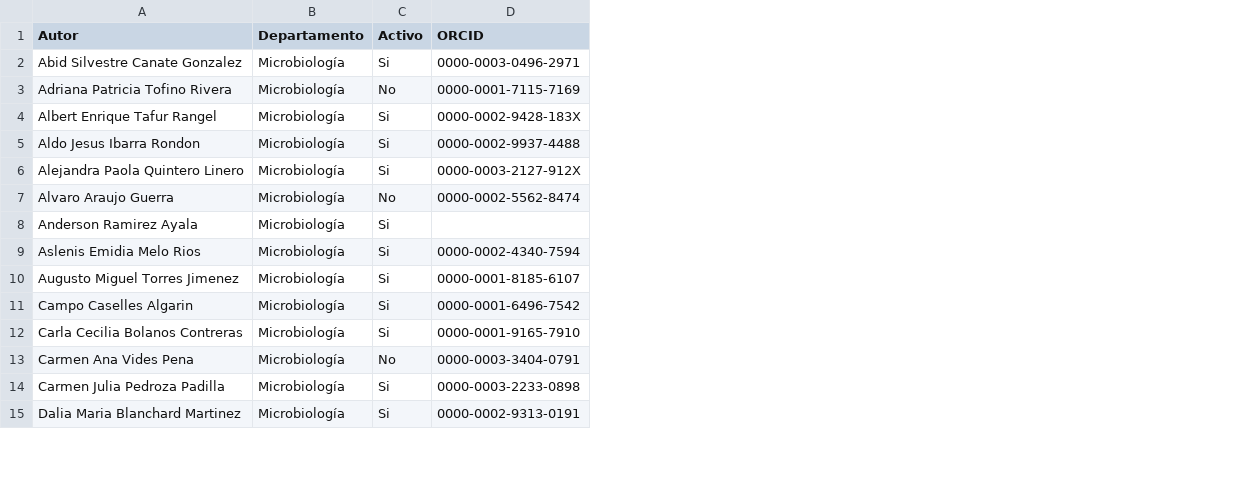
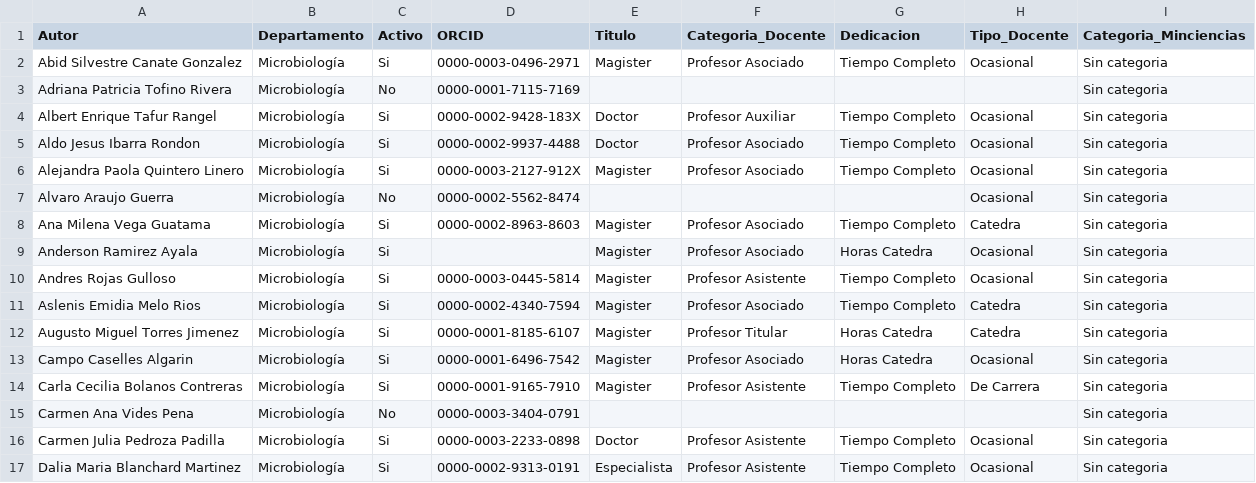
Before and after one commit to ae-tafur/indica, a CSV file: database/authors_dpto_micro.csv, drawn as a sheet; only a part is shown; the diff covers the shown part only; the diff names each change by its address in the sheet, - before the commit and + after, or states it on an @@ line.

```diff
--- a/database/authors_dpto_micro.csv
+++ b/database/authors_dpto_micro.csv
+column E (Titulo), rows 2-6: Magister |  | Doctor | Doctor | Magister; row 9: Magister; rows 11-17: Magister | Magister | Magister | Magister |  | Doctor | Especialista
+column F (Categoria_Docente), rows 2-6: Profesor Asociado |  | Profesor Auxiliar | Profesor Asociado | Profesor Asociado; row 9: Profesor Asociado; rows 11-17: Profesor Asociado | Profesor Titular | Profesor Asociado | Profesor Asistente |  | Profesor Asistente | Profesor Asistente
+column G (Dedicacion), rows 2-6: Tiempo Completo |  | Tiempo Completo | Tiempo Completo | Tiempo Completo; row 9: Horas Catedra; rows 11-17: Tiempo Completo | Horas Catedra | Horas Catedra | Tiempo Completo |  | Tiempo Completo | Tiempo Completo
+column H (Tipo_Docente), rows 2-7: Ocasional |  | Ocasional | Ocasional | Ocasional | Ocasional; row 9: Ocasional; rows 11-17: Catedra | Catedra | Ocasional | De Carrera |  | Ocasional | Ocasional
+column I (Categoria_Minciencias), rows 2-7: all Sin categoria; row 9: Sin categoria; rows 11-17: all Sin categoria
+row 8: Ana Milena Vega Guatama | Microbiología | Si | 0000-0002-8963-8603 | Magister | Profesor Asociado | Tiempo Completo | Catedra | Sin categoria
@@ row 40 moved to row 10: Andres Rojas Gulloso @@
```
Also changed, not shown: 12 added rows and 3 moved rows elsewhere in this file, 2 other files.
